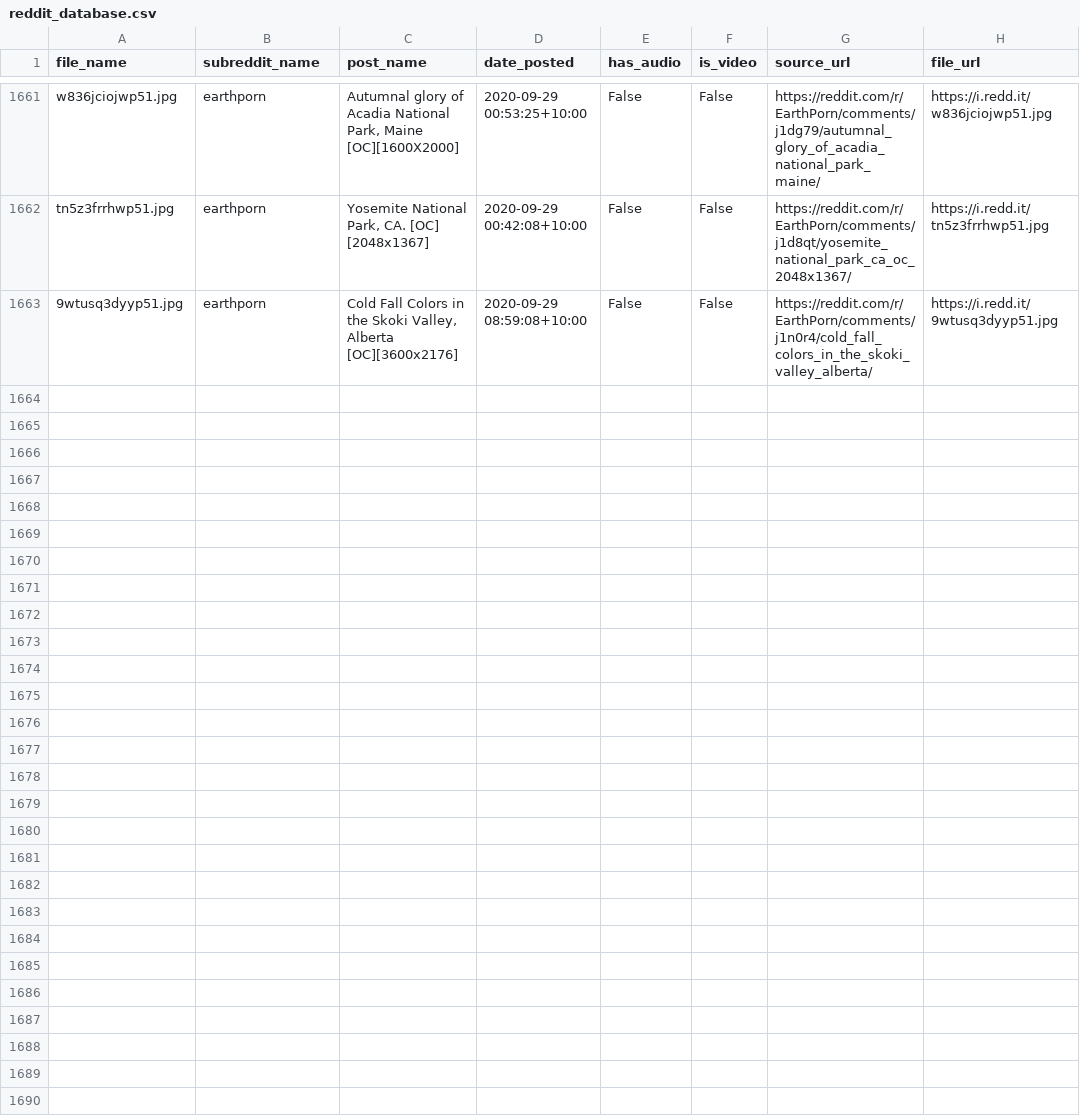
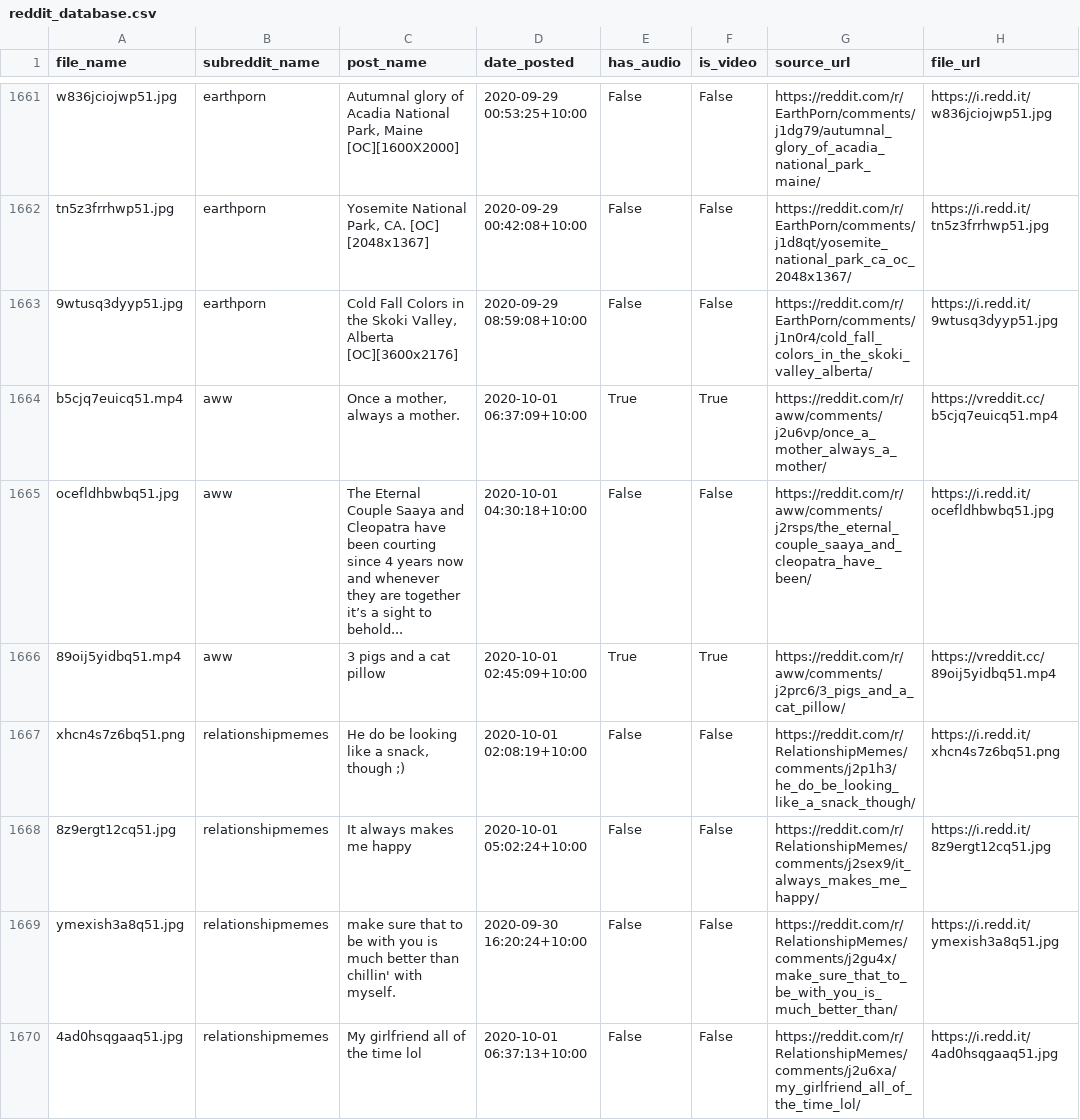
Before and after one commit to atindersanghera/atindersanghera.github.io, a CSV file: assets/images/scrape_file_collection/reddit_database.csv, drawn as a sheet; only a part is shown, gaps mark what is left out; the diff covers the shown part only; the diff names each change by its address in the sheet, - before the commit and + after, or states it on an @@ line.

Commit message:
maps and image update:  Thu 01/10 - 11:41

```diff
--- a/assets/images/scrape_file_collection/reddit_database.csv
+++ b/assets/images/scrape_file_collection/reddit_database.csv
+row 1664: b5cjq7euicq51.mp4 | aww | Once a mother, always a mother. | 2020-10-01 06:37:09+10:00 | True | True | https://reddit.com/r/aww/comments/j2u6vp/once_a_mother_always_a_mother/ | https://vreddit.cc/b5cjq7euicq51.mp4
+row 1665: ocefldhbwbq51.jpg | aww | The Eternal Couple Saaya and Cleopatra have been courting since 4 years now and whenever they are together it’s a sight to behold... | 2020-10-01 04:30:18+10:00 | False | False | https://reddit.com/r/aww/comments/j2rsps/the_eternal_couple_saaya_and_cleopatra_have_been/ | https://i.redd.it/ocefldhbwbq51.jpg
+row 1666: 89oij5yidbq51.mp4 | aww | 3 pigs and a cat pillow | 2020-10-01 02:45:09+10:00 | True | True | https://reddit.com/r/aww/comments/j2prc6/3_pigs_and_a_cat_pillow/ | https://vreddit.cc/89oij5yidbq51.mp4
+row 1667: xhcn4s7z6bq51.png | relationshipmemes | He do be looking like a snack, though ;) | 2020-10-01 02:08:19+10:00 | False | False | https://reddit.com/r/RelationshipMemes/comments/j2p1h3/he_do_be_looking_like_a_snack_though/ | https://i.redd.it/xhcn4s7z6bq51.png
+row 1668: 8z9ergt12cq51.jpg | relationshipmemes | It always makes me happy | 2020-10-01 05:02:24+10:00 | False | False | https://reddit.com/r/RelationshipMemes/comments/j2sex9/it_always_makes_me_happy/ | https://i.redd.it/8z9ergt12cq51.jpg
+row 1669: ymexish3a8q51.jpg | relationshipmemes | make sure that to be with you is much better than chillin' with myself. | 2020-09-30 16:20:24+10:00 | False | False | https://reddit.com/r/RelationshipMemes/comments/j2gu4x/make_sure_that_to_be_with_you_is_much_better_than/ | https://i.redd.it/ymexish3a8q51.jpg
+row 1670: 4ad0hsqgaaq51.jpg | relationshipmemes | My girlfriend all of the time lol | 2020-10-01 06:37:13+10:00 | False | False | https://reddit.com/r/RelationshipMemes/comments/j2u6xa/my_girlfriend_all_of_the_time_lol/ | https://i.redd.it/4ad0hsqgaaq51.jpg
```
Also changed, not shown: 6 added rows elsewhere in this file, 8 other files.
